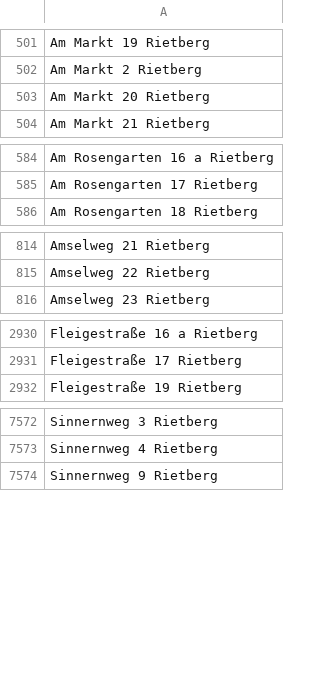
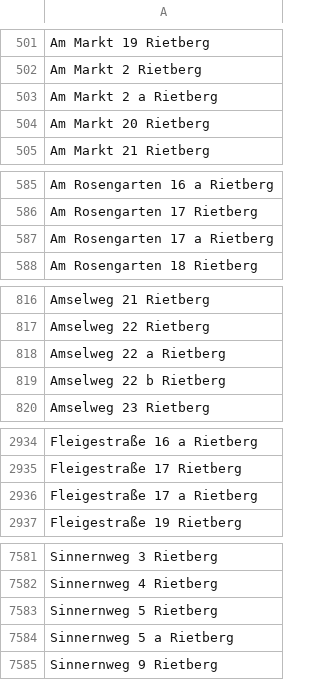
Before and after one commit to flohoff/kreisgt-addressentwicklung, a CSV file: Rietberg.csv, drawn as a sheet; only a part is shown, gaps mark what is left out; the diff covers the shown part only; the diff names each change by its address in the sheet, - before the commit and + after, or states it on an @@ line.

```diff
--- a/Rietberg.csv
+++ b/Rietberg.csv
+row 503: Am Markt 2 a Rietberg
+row 587: Am Rosengarten 17 a Rietberg
+row 818: Amselweg 22 a Rietberg
+row 819: Amselweg 22 b Rietberg
+row 2936: Fleigestraße 17 a Rietberg
+row 7583: Sinnernweg 5 Rietberg
+row 7584: Sinnernweg 5 a Rietberg
```
Also changed, not shown: 5 added rows elsewhere in this file, Guetersloh.csv, HerzebrockClarholz.csv, 6 other files.
